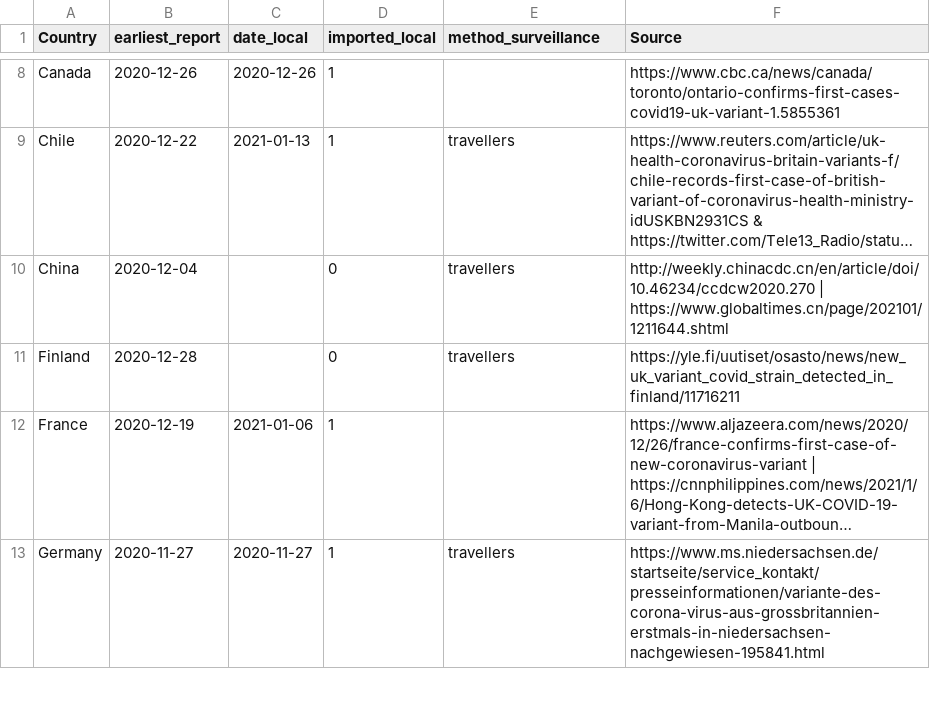
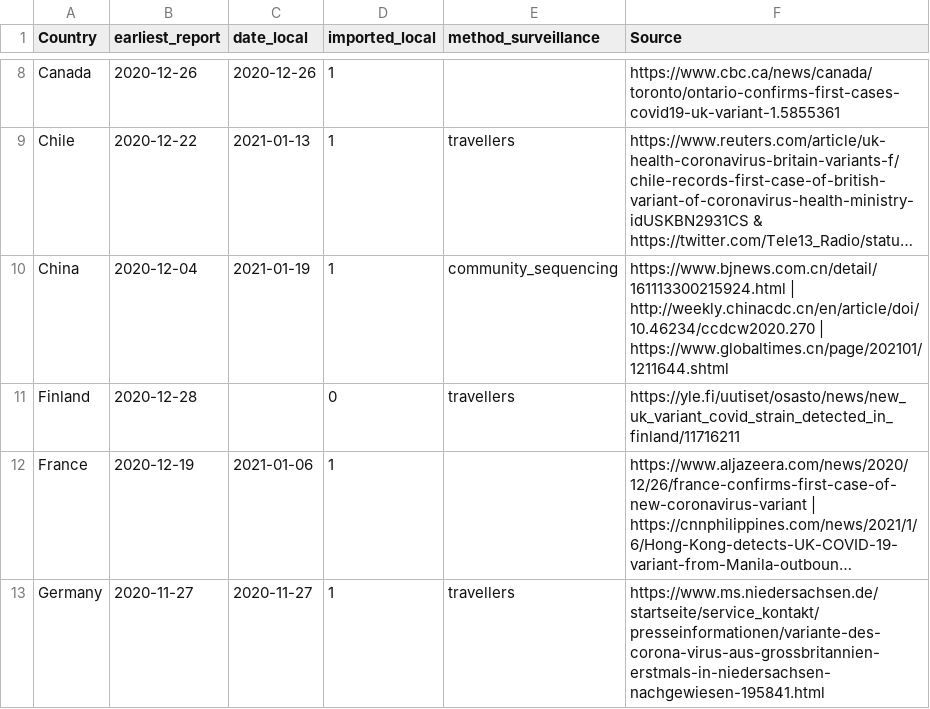
Before and after one commit to fvalka/grinch, a CSV file: grinch/data/local_imported_b117.csv, drawn as a sheet; only a part is shown, gaps mark what is left out; long unchanged cells end in …; the diff names each change by its address in the sheet, - before the commit and + after, or states it on an @@ line.

Commit message:
updating report b117

```diff
--- a/grinch/data/local_imported_b117.csv
+++ b/grinch/data/local_imported_b117.csv
-C10 (date_local): (empty)
+C10 (date_local): 2021-01-19
-D10 (imported_local): 0
+D10 (imported_local): 1
-E10 (method_surveillance): travellers
+E10 (method_surveillance): community_sequencing
-F10 (Source): http://weekly.chinacdc.cn/en/article/doi/10.46234/ccdcw2020.270 |…
+F10 (Source): https://www.bjnews.com.cn/detail/161113300215924.html | http://weekly.chinacdc.cn/en/article/doi/10.46234/ccdcw2020.270 |…
```
